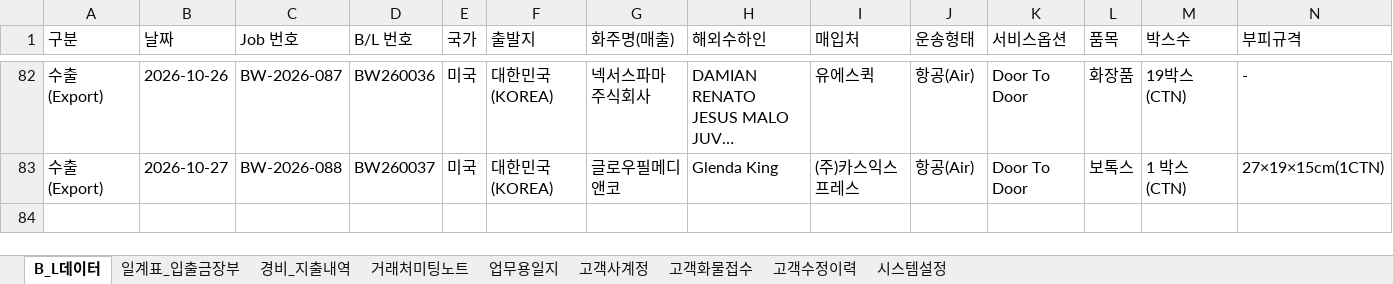
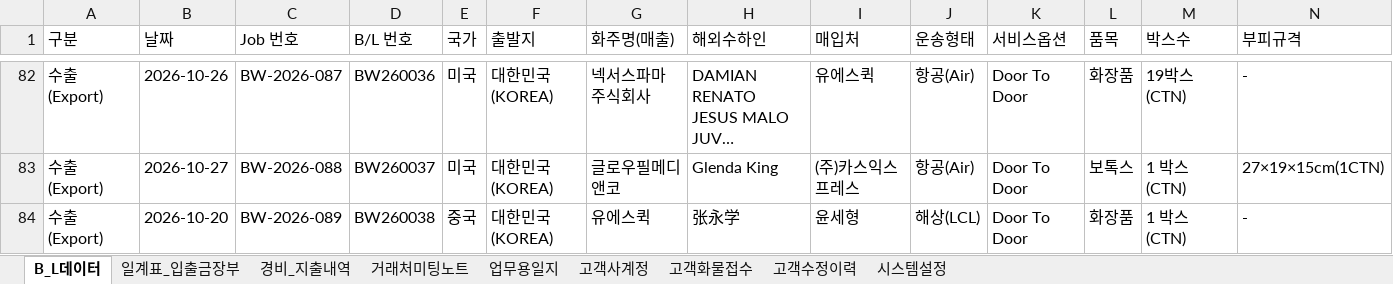
Before and after one commit to bumwoon/logics-app, an Excel workbook: 범운해운항공_전체데이터_통합백업_2026-10-27.xlsx, sheet B_L데이터, drawn as a sheet; only a part is shown, gaps mark what is left out; long unchanged cells end in …; values as stored, in another font and other column widths than the file's, no borders; rows hold the shown columns only; the diff names each change by its address in the sheet, - before the commit and + after, or states it on an @@ line.

Commit message:
Add files via upload

```diff
--- a/범운해운항공_전체데이터_통합백업_2026-10-27.xlsx (sheet B_L데이터)
+++ b/범운해운항공_전체데이터_통합백업_2026-10-27.xlsx (sheet B_L데이터)
+row 84: 수출 (Export) | 2026-10-20 | BW-2026-089 | BW260038 | 중국 | 대한민국 (KOREA) | 유에스퀵 | 张永学 | 윤세형 | 해상(LCL) | Door To Door | 화장품 | 1 박스 (CTN) | -
```
Also changed, not shown: sheet 시스템설정.
